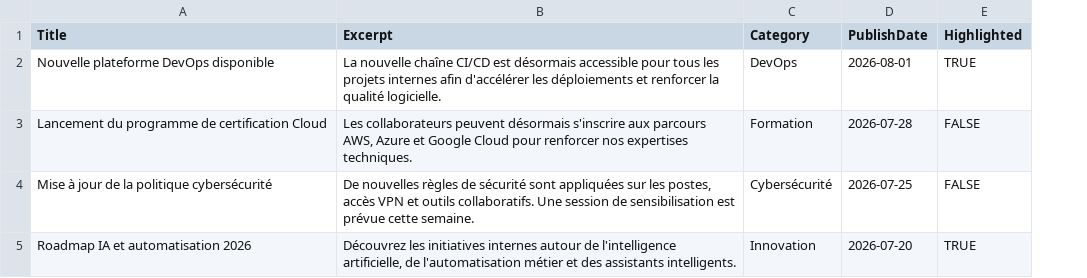
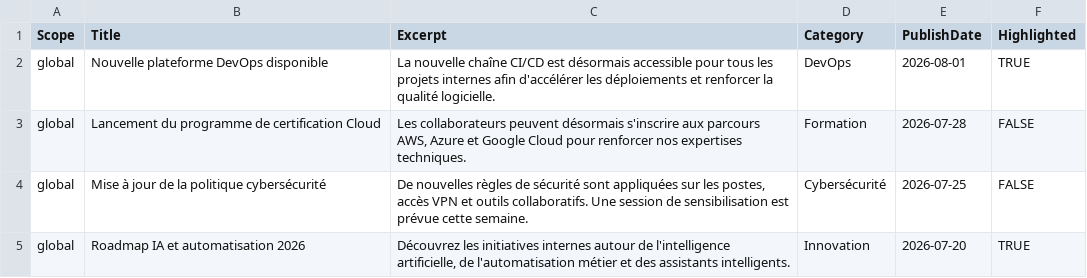
Before and after one commit to Fiama226/Fiama226-sharepoint-ika-solution, a CSV file: sharepoint-ready-data/Actualites.csv, drawn as a sheet; the diff names each change by its address in the sheet, - before the commit and + after, or states it on an @@ line.

Commit message:
chore(data): unifier les CSV d'import SharePoint en une seule serie UTF-8
- Supprimer la serie numerotee 1..13 (csv/xlsx) et le classeur master (doublons)
- Supprimer scripts/generate-sharepoint-data.ts et docs/sharepoint-import-guide.md (orphelins)
- Ajouter la colonne Scope a Actualites.csv (requis par DataService.getNews)
- Mettre a jour DEPLOYMENT-GUIDE (import unique, note Scope sur Actualites)

```diff
--- a/sharepoint-ready-data/Actualites.csv
+++ b/sharepoint-ready-data/Actualites.csv
+column A (Scope), rows 2-5: all global
```
Also changed, not shown: 30 other files.
